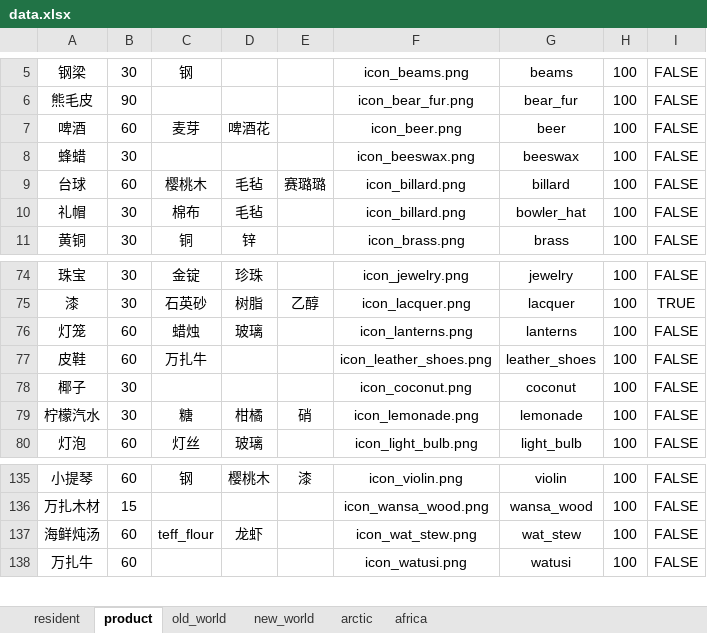
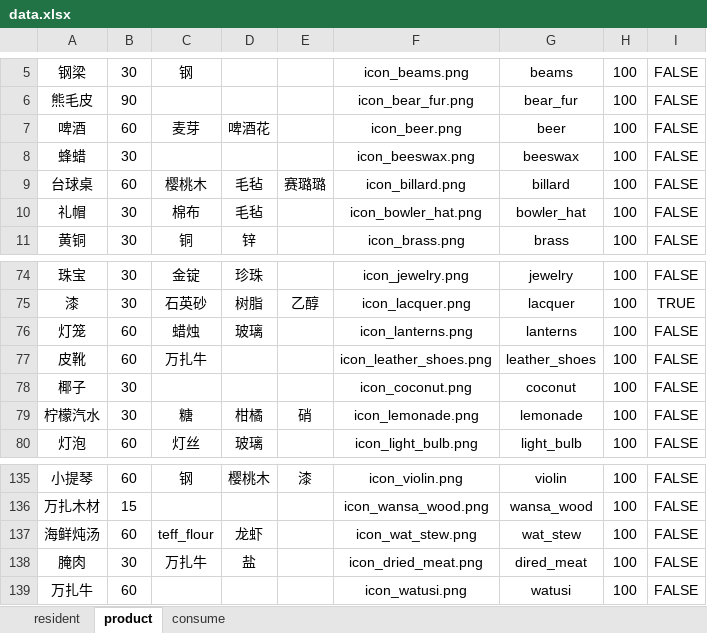
Before and after one commit to caozuowu/AnnoCalculator, an Excel workbook: script/data.xlsx, sheet product, drawn as a sheet; only a part is shown, gaps mark what is left out; values as stored, in another font and other column widths than the file's, no borders; the diff names each change by its address in the sheet, - before the commit and + after, or states it on an @@ line.

Commit message:
product

```diff
--- a/script/data.xlsx (sheet product)
+++ b/script/data.xlsx (sheet product)
-sheet tab: old_world
+sheet tab: consume
-sheet tab: new_world
-sheet tab: arctic
-sheet tab: africa
-A9: 台球
+A9: 台球桌
-F10: icon_billard.png
+F10: icon_bowler_hat.png
-A77: 皮鞋
+A77: 皮靴
+row 138: 腌肉 | 30 | 万扎牛 | 盐 |  | icon_dried_meat.png | dired_meat | 100 | FALSE
```
Also changed, not shown: sheet consume, sheet resident, 16 other files.
